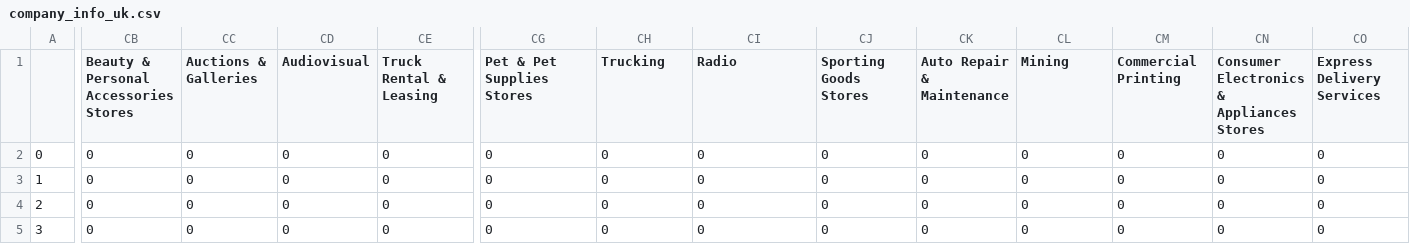
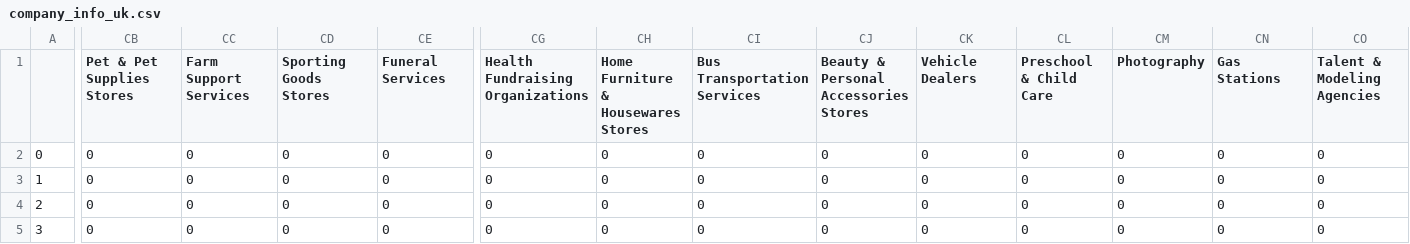
Before and after one commit to sashananda/sta_project_1, a CSV file: data/clean_data/company_info_uk.csv, drawn as a sheet; only a part is shown, gaps mark what is left out; the diff covers the shown part only; the diff names each change by its address in the sheet, - before the commit and + after, or states it on an @@ line.

```diff
--- a/data/clean_data/company_info_uk.csv
+++ b/data/clean_data/company_info_uk.csv
-CB1: Beauty & Personal Accessories Stores
+CB1: Pet & Pet Supplies Stores
-CC1: Auctions & Galleries
+CC1: Farm Support Services
-CD1: Audiovisual
+CD1: Sporting Goods Stores
-CE1: Truck Rental & Leasing
+CE1: Funeral Services
-CG1: Pet & Pet Supplies Stores
+CG1: Health Fundraising Organizations
-CH1: Trucking
+CH1: Home Furniture & Housewares Stores
-CI1: Radio
+CI1: Bus Transportation Services
-CJ1: Sporting Goods Stores
+CJ1: Beauty & Personal Accessories Stores
-CK1: Auto Repair & Maintenance
+CK1: Vehicle Dealers
-CL1: Mining
+CL1: Preschool & Child Care
-CM1: Commercial Printing
+CM1: Photography
-CN1: Consumer Electronics & Appliances Stores
+CN1: Gas Stations
-CO1: Express Delivery Services
+CO1: Talent & Modeling Agencies
```
Also changed, not shown: 44 edited cells elsewhere in this file, data/clean_data/company_info_ca.csv, 3 other files.
